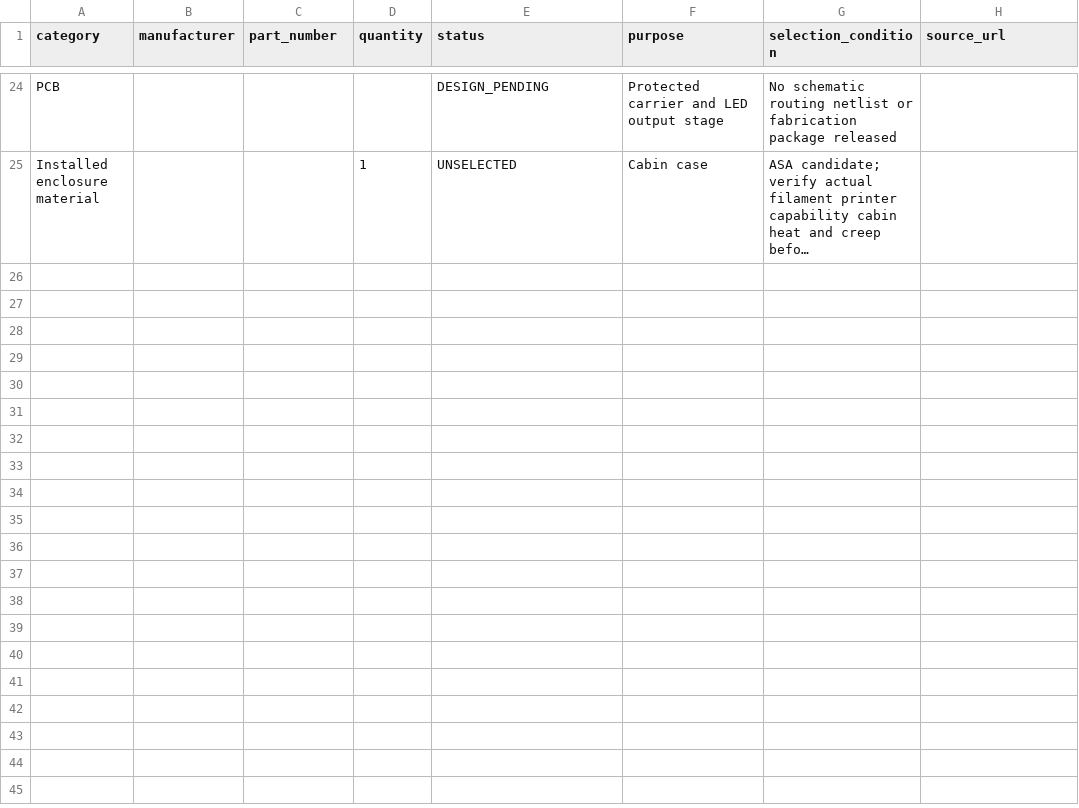
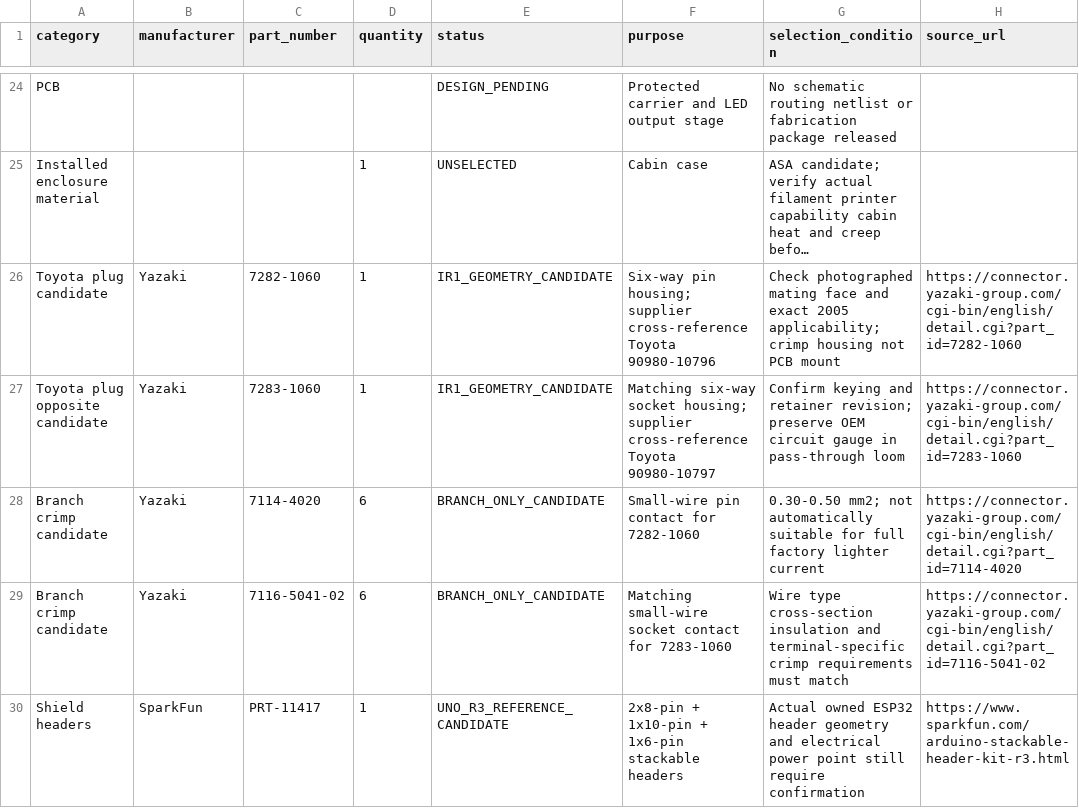
Before and after one commit to IsaiahDupree/4runner-vehicle-health-os, a CSV file: hardware/console-led-node-v0.1/BOM.csv, drawn as a sheet; only a part is shown, gaps mark what is left out; long unchanged cells end in …; the diff names each change by its address in the sheet, - before the commit and + after, or states it on an @@ line.

Commit message:
Research Toyota console connector and map conditional ESP32 shield adapter

```diff
--- a/hardware/console-led-node-v0.1/BOM.csv
+++ b/hardware/console-led-node-v0.1/BOM.csv
+row 26: Toyota plug candidate | Yazaki | 7282-1060 | 1 | IR1_GEOMETRY_CANDIDATE | Six-way pin housing; supplier cross-reference Toyota 90980-10796 | Check photographed mating face and exact 2005 applicability; crimp housing not PCB mount | https://connector.yazaki-group.com/cgi-bin/english/detail.cgi?part_id=7282-1060
+row 27: Toyota plug opposite candidate | Yazaki | 7283-1060 | 1 | IR1_GEOMETRY_CANDIDATE | Matching six-way socket housing; supplier cross-reference Toyota 90980-10797 | Confirm keying and retainer revision; preserve OEM circuit gauge in pass-through loom | https://connector.yazaki-group.com/cgi-bin/english/detail.cgi?part_id=7283-1060
+row 28: Branch crimp candidate | Yazaki | 7114-4020 | 6 | BRANCH_ONLY_CANDIDATE | Small-wire pin contact for 7282-1060 | 0.30-0.50 mm2; not automatically suitable for full factory lighter current | https://connector.yazaki-group.com/cgi-bin/english/detail.cgi?part_id=7114-4020
+row 29: Branch crimp candidate | Yazaki | 7116-5041-02 | 6 | BRANCH_ONLY_CANDIDATE | Matching small-wire socket contact for 7283-1060 | Wire type cross-section insulation and terminal-specific crimp requirements must match | https://connector.yazaki-group.com/cgi-bin/english/detail.cgi?part_id=7116-5041-02
+row 30: Shield headers | SparkFun | PRT-11417 | 1 | UNO_R3_REFERENCE_CANDIDATE | 2x8-pin + 1x10-pin + 1x6-pin stackable headers | Actual owned ESP32 header geometry and electrical power point still require confirmation | https://www.sparkfun.com/arduino-stackable-header-kit-r3.html
```
Also changed, not shown: 17 other files.
